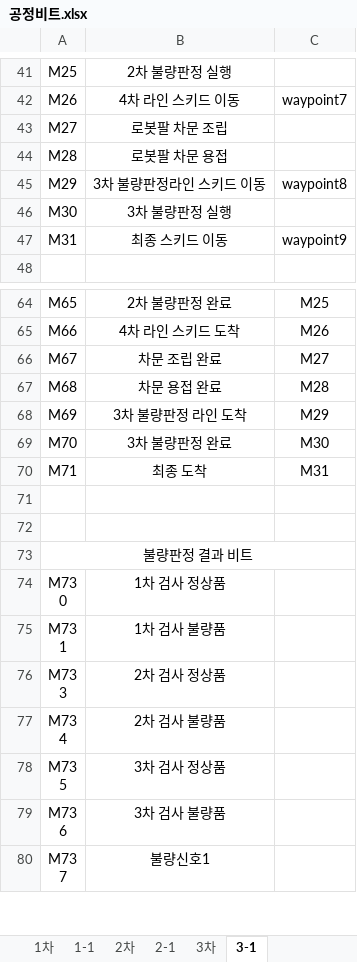
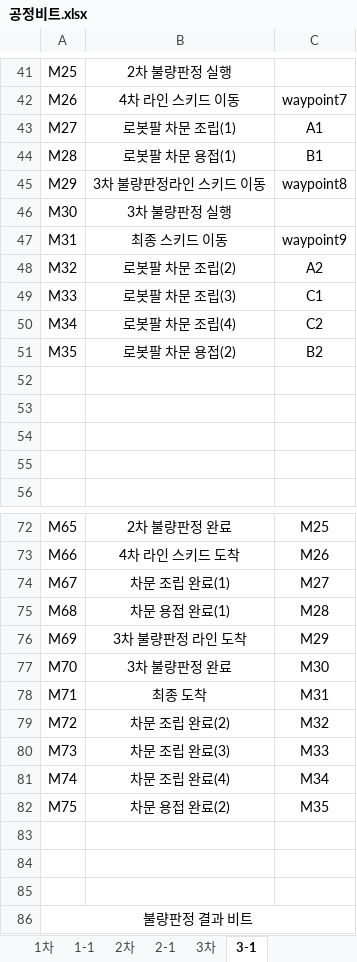
Before and after one commit to leeyouj47-tech/detect, an Excel workbook: docu/공정비트.xlsx, sheet 3-1, drawn as a sheet; only a part is shown, gaps mark what is left out; the shorter side is filled out with more unchanged rows; values as stored, in another font and other column widths than the file's, no borders; addresses are those after the commit; the diff names each change by its address in the sheet, - before the commit and + after, or states it on an @@ line.

Commit message:
26.11.16 LYJ: 공정비트 3씬 수정 후 커밋

```diff
--- a/docu/공정비트.xlsx (sheet 3-1)
+++ b/docu/공정비트.xlsx (sheet 3-1)
-B43: 로봇팔 차문 조립
+B43: 로봇팔 차문 조립(1)
-C43: (empty)
+C43: A1
-B44: 로봇팔 차문 용접
+B44: 로봇팔 차문 용접(1)
-C44: (empty)
+C44: B1
+row 48: M32 | 로봇팔 차문 조립(2) | A2
+row 49: M33 | 로봇팔 차문 조립(3) | C1
+row 50: M34 | 로봇팔 차문 조립(4) | C2
+row 51: M35 | 로봇팔 차문 용접(2) | B2
+row 52: (empty)
+row 53: (empty)
+row 54: (empty)
+row 55: (empty)
-B74: 차문 조립 완료
+B74: 차문 조립 완료(1)
-B75: 차문 용접 완료
+B75: 차문 용접 완료(1)
+row 79: M72 | 차문 조립 완료(2) | M32
+row 80: M73 | 차문 조립 완료(3) | M33
+row 81: M74 | 차문 조립 완료(4) | M34
+row 82: M75 | 차문 용접 완료(2) | M35
+row 83: (empty)
```
